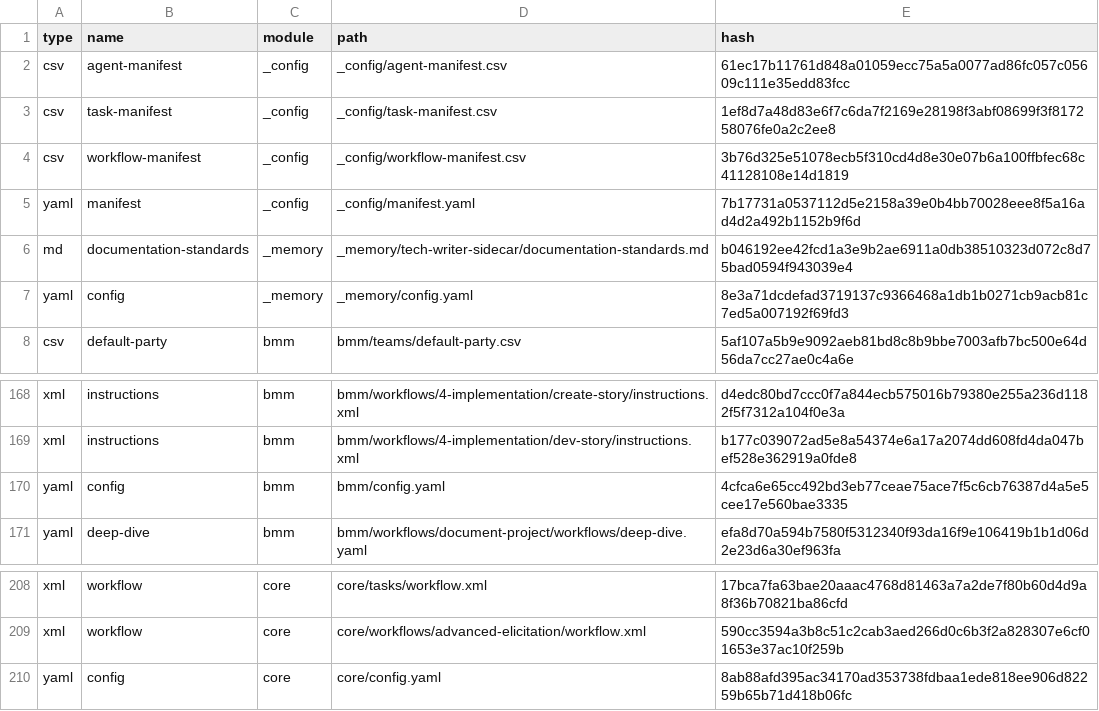
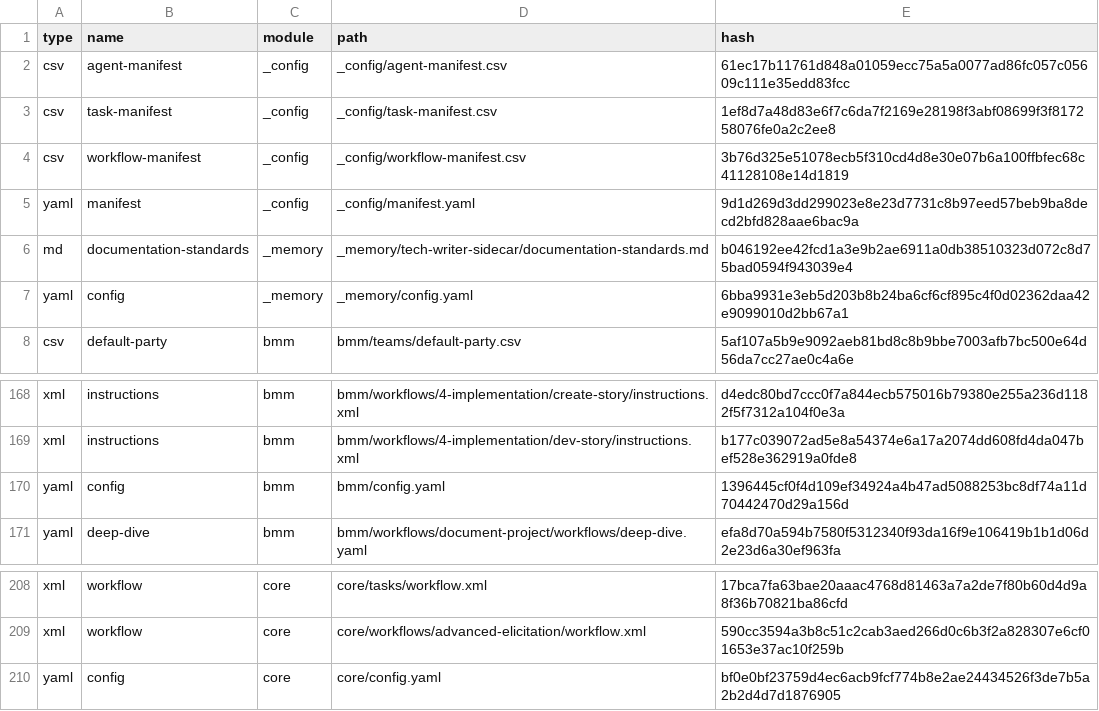
Before and after one commit to dartaryan/marko, a CSV file: _bmad/_config/files-manifest.csv, drawn as a sheet; only a part is shown, gaps mark what is left out.

```diff
--- a/_bmad/_config/files-manifest.csv
+++ b/_bmad/_config/files-manifest.csv
@@ -4,5 +4,5 @@ type,name,module,path,hash
 "csv","workflow-manifest","_config","_config/workflow-manifest.csv","3b76d325e51078ecb5f310cd4d8e30e07b6a100ffbfec68c41128108e14d1819"
-"yaml","manifest","_config","_config/manifest.yaml","7b17731a0537112d5e2158a39e0b4bb70028eee8f5a16ad4d2a492b1152b9f6d"
+"yaml","manifest","_config","_config/manifest.yaml","9d1d269d3dd299023e8e23d7731c8b97eed57beb9ba8decd2bfd828aae6bac9a"
 "md","documentation-standards","_memory","_memory/tech-writer-sidecar/documentation-standards.md","b046192ee42fcd1a3e9b2ae6911a0db38510323d072c8d75bad0594f943039e4"
-"yaml","config","_memory","_memory/config.yaml","8e3a71dcdefad3719137c9366468a1db1b0271cb9acb81c7ed5a007192f69fd3"
+"yaml","config","_memory","_memory/config.yaml","6bba9931e3eb5d203b8b24ba6cf6cf895c4f0d02362daa42e9099010d2bb67a1"
 "csv","default-party","bmm","bmm/teams/default-party.csv","5af107a5b9e9092aeb81bd8c8b9bbe7003afb7bc500e64d56da7cc27ae0c4a6e"
@@ -169,3 +169,3 @@ type,name,module,path,hash
 "xml","instructions","bmm","bmm/workflows/4-implementation/dev-story/instructions.xml","b177c039072ad5e8a54374e6a17a2074dd608fd4da047bef528e362919a0fde8"
-"yaml","config","bmm","bmm/config.yaml","4cfca6e65cc492bd3eb77ceae75ace7f5c6cb76387d4a5e5cee17e560bae3335"
+"yaml","config","bmm","bmm/config.yaml","1396445cf0f4d109ef34924a4b47ad5088253bc8df74a11d70442470d29a156d"
 "yaml","deep-dive","bmm","bmm/workflows/document-project/workflows/deep-dive.yaml","efa8d70a594b7580f5312340f93da16f9e106419b1b1d06d2e23d6a30ef963fa"
@@ -209,2 +209,2 @@ type,name,module,path,hash
 "xml","workflow","core","core/workflows/advanced-elicitation/workflow.xml","590cc3594a3b8c51c2cab3aed266d0c6b3f2a828307e6cf01653e37ac10f259b"
-"yaml","config","core","core/config.yaml","8ab88afd395ac34170ad353738fdbaa1ede818ee906d82259b65b71d418b06fc"
+"yaml","config","core","core/config.yaml","bf0e0bf23759d4ec6acb9fcf774b8e2ae24434526f3de7b5a2b2d4d7d1876905"
```
Also changed, not shown: 26 other files.
